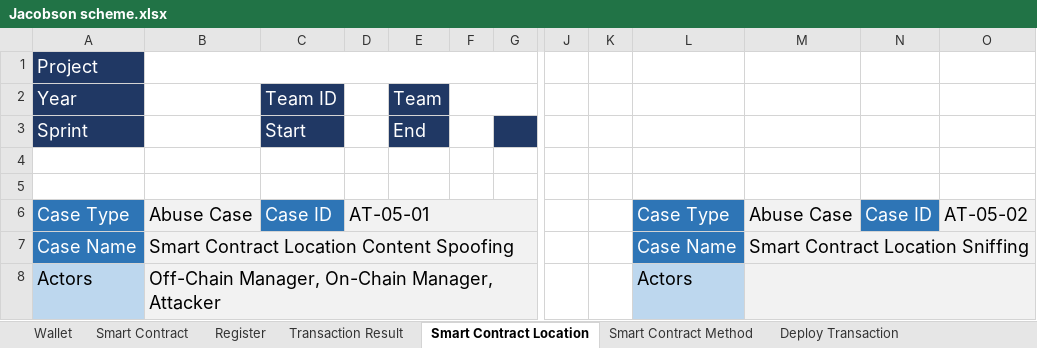
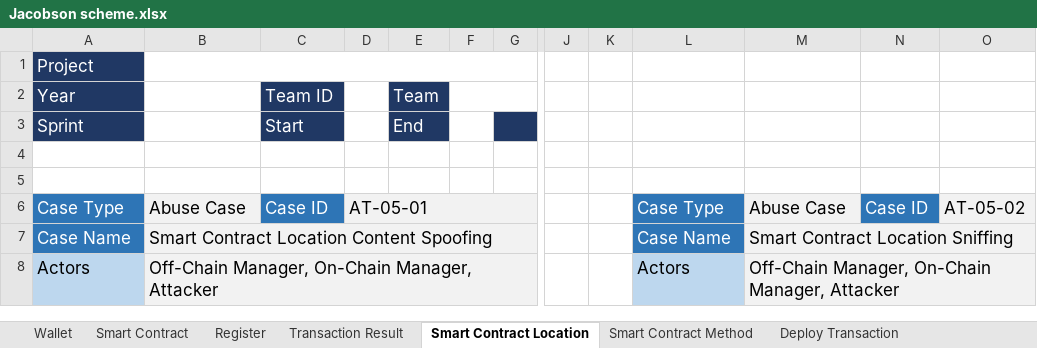
Before and after one commit to AriannaRonci/Librachain, an Excel workbook: Jacobson scheme.xlsx, sheet Smart Contract Location, drawn as a sheet; only a part is shown, gaps mark what is left out; values as stored, in another font and other column widths than the file's, no borders; conditional formats not drawn; the diff covers the shown part only; the diff names each change by its address in the sheet, - before the commit and + after, or states it on an @@ line.

```diff
--- a/Jacobson scheme.xlsx (sheet Smart Contract Location)
+++ b/Jacobson scheme.xlsx (sheet Smart Contract Location)
@@ A1:A3 text size: smaller @@
@@ C2:C3 text size: smaller @@
@@ E2:E3 text size: smaller @@
@@ A6:D6 text size: smaller @@
@@ L6:O6 text size: smaller @@
@@ A7:B8 text size: smaller @@
@@ L7:M7 text size: smaller @@
@@ L8 text size: smaller @@
-M8: (empty)
+M8: Off-Chain Manager, On-Chain Manager, Attacker
```
Also changed, not shown: 6 edited cells and cell formats elsewhere in this sheet, sheet Wallet, sheet Smart Contract, sheet Deploy Transaction, sheet Register, sheet Shard's Address, sheet Transaction Result, 3 more sheets.
